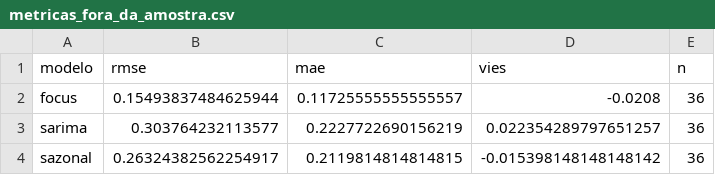
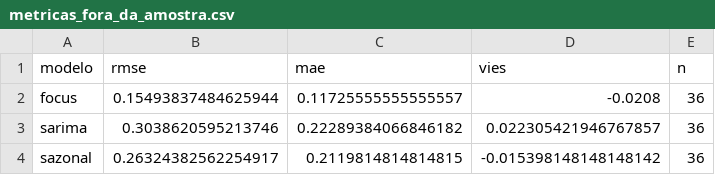
Before and after one commit to alexandrepsaldanha/monitor-inflacao, a CSV file: output/tabelas/metricas_fora_da_amostra.csv, drawn as a sheet.

```diff
--- a/output/tabelas/metricas_fora_da_amostra.csv
+++ b/output/tabelas/metricas_fora_da_amostra.csv
@@ -2,3 +2,3 @@ modelo,rmse,mae,vies,n
 focus,0.15493837484625944,0.11725555555555557,-0.0208,36
-sarima,0.303764232113577,0.2227722690156219,0.022354289797651257,36
+sarima,0.3038620595213746,0.22289384066846182,0.022305421946767857,36
 sazonal,0.26324382562254917,0.2119814814814815,-0.015398148148148142,36
```
Also changed, not shown: output/tabelas/previsoes_fora_da_amostra.csv, output/tabelas/projecao.csv, 5 other files.
